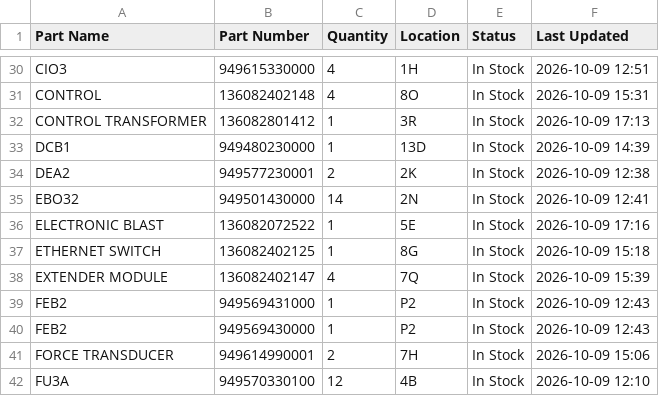
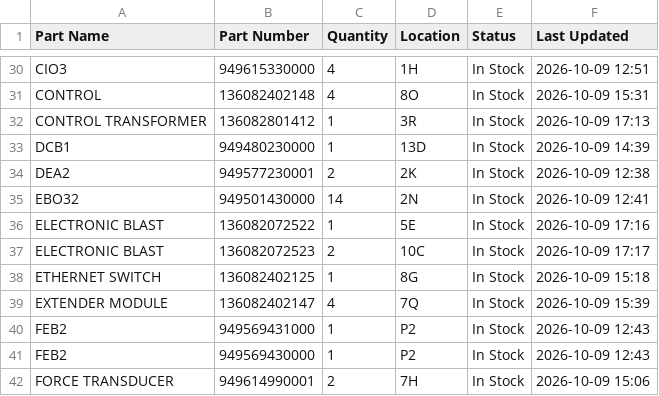
Before and after one commit to salmanaziz859-star/tms-stock, a CSV file: data.csv, drawn as a sheet; only a part is shown, gaps mark what is left out; the shorter side is filled out with more unchanged rows.

Commit message:
Stock update 2026-10-09 17:17

```diff
--- a/data.csv
+++ b/data.csv
@@ -36,2 +36,3 @@ EBO32,949501430000,14,2N,In Stock,2026-10-09 12:41
 ELECTRONIC BLAST,136082072522,1,5E,In Stock,2026-10-09 17:16
+ELECTRONIC BLAST,136082072523,2,10C,In Stock,2026-10-09 17:17
 ETHERNET SWITCH,136082402125,1,8G,In Stock,2026-10-09 15:18
```
Also changed, not shown: 1 other file.
